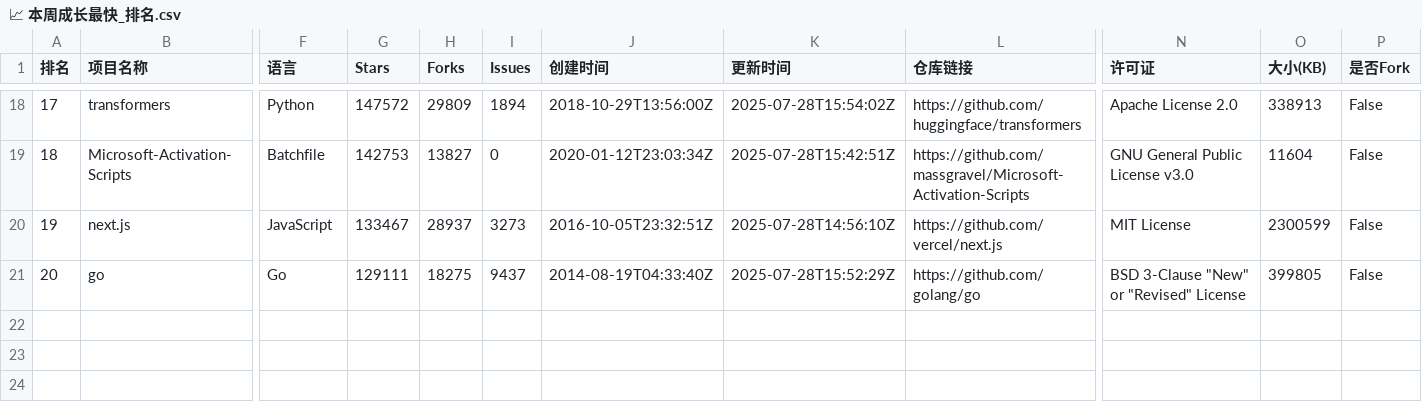
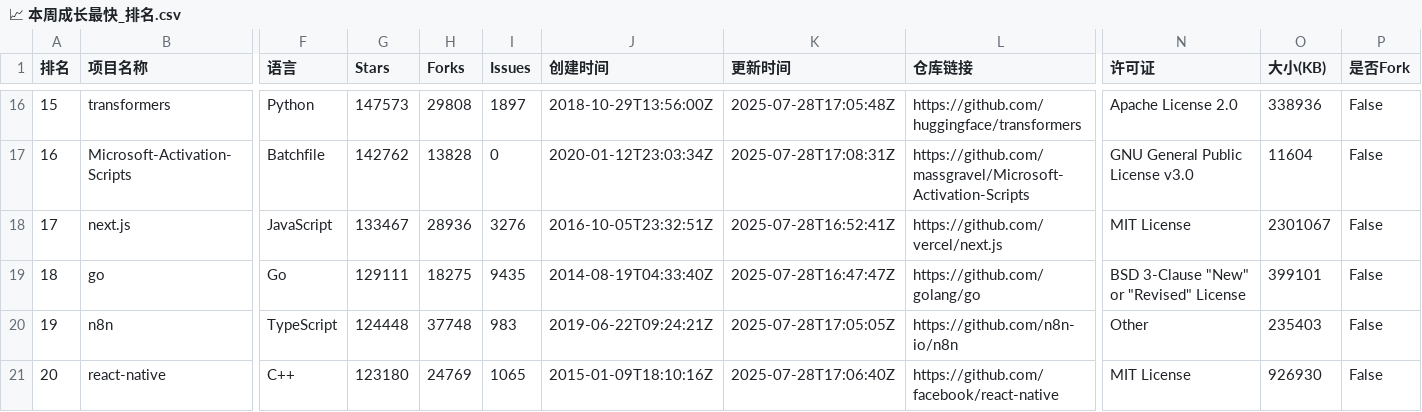
Before and after one commit to aimkick/githubrank, a CSV file: data/📈 本周成长最快_排名.csv, drawn as a sheet; only a part is shown, gaps mark what is left out; addresses are those after the commit; rows hold the shown columns only; the diff covers the shown part only; the diff names each change by its address in the sheet, - before the commit and + after, or states it on an @@ line.

```diff
--- a/data/📈 本周成长最快_排名.csv
+++ b/data/📈 本周成长最快_排名.csv
-A16 (排名): 17
+A16 (排名): 15
-G16 (Stars): 147572
+G16 (Stars): 147573
-H16 (Forks): 29809
+H16 (Forks): 29808
-I16 (Issues): 1894
+I16 (Issues): 1897
-K16 (更新时间): 2025-07-28T15:54:02Z
+K16 (更新时间): 2025-07-28T17:05:48Z
-O16 (大小(KB)): 338913
+O16 (大小(KB)): 338936
-A17 (排名): 18
+A17 (排名): 16
-G17 (Stars): 142753
+G17 (Stars): 142762
-H17 (Forks): 13827
+H17 (Forks): 13828
-K17 (更新时间): 2025-07-28T15:42:51Z
+K17 (更新时间): 2025-07-28T17:08:31Z
-A18 (排名): 19
+A18 (排名): 17
-H18 (Forks): 28937
+H18 (Forks): 28936
-I18 (Issues): 3273
+I18 (Issues): 3276
-K18 (更新时间): 2025-07-28T14:56:10Z
+K18 (更新时间): 2025-07-28T16:52:41Z
-O18 (大小(KB)): 2300599
+O18 (大小(KB)): 2301067
-A19 (排名): 20
+A19 (排名): 18
-I19 (Issues): 9437
+I19 (Issues): 9435
-K19 (更新时间): 2025-07-28T15:52:29Z
+K19 (更新时间): 2025-07-28T16:47:47Z
-O19 (大小(KB)): 399805
+O19 (大小(KB)): 399101
+row 20: 19 | n8n | TypeScript | 124448 | 37748 | 983 | 2019-06-22T09:24:21Z | 2025-07-28T17:05:05Z | https://github.com/n8n-io/n8n | Other | 235403 | False
+row 21: 20 | react-native | C++ | 123180 | 24769 | 1065 | 2015-01-09T18:10:16Z | 2025-07-28T17:06:40Z | https://github.com/facebook/react-native | MIT License | 926930 | False
```
Also changed, not shown: 2 removed rows and 56 edited cells elsewhere in this file, data/TeX_排名.csv, data/总体-Forks_排名.csv, 8 other files.
